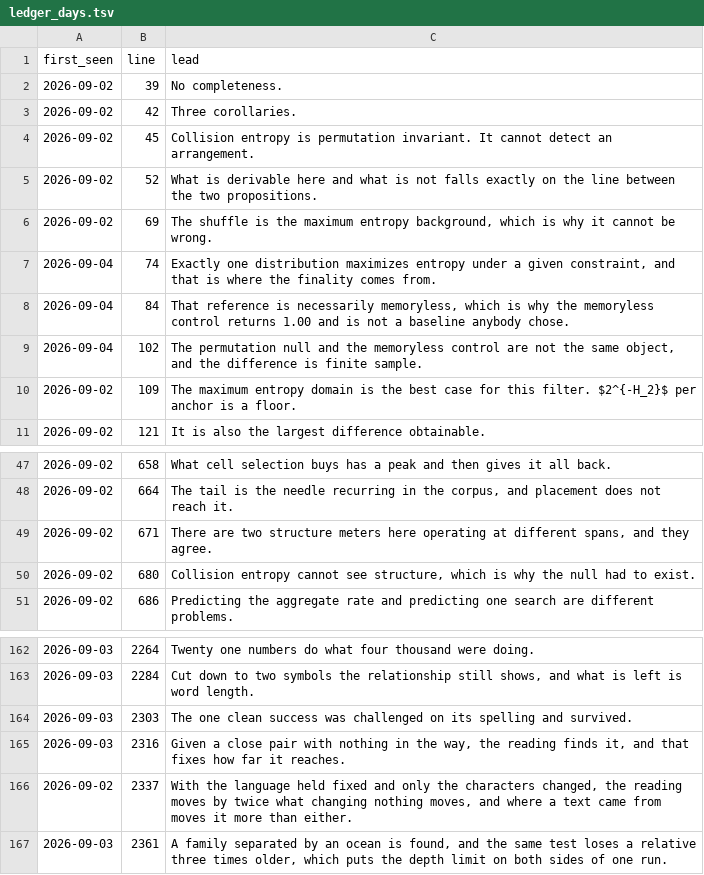
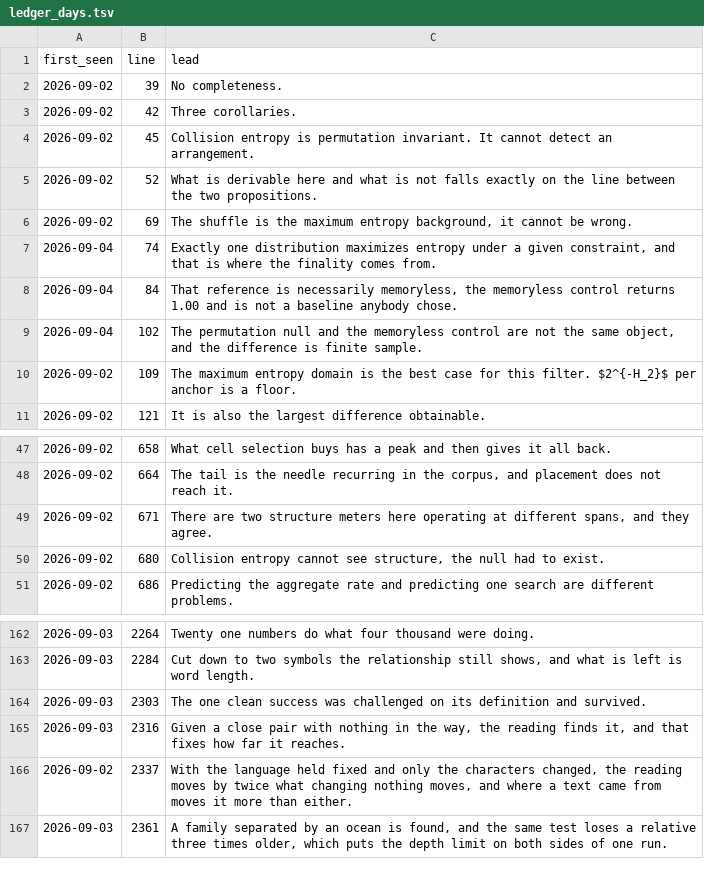
Before and after one commit to dstroy0/anchor_sift, a TSV file: maint/texbuild/ledger_days.tsv, drawn as a sheet; only a part is shown, gaps mark what is left out.

```diff
--- a/maint/texbuild/ledger_days.tsv
+++ b/maint/texbuild/ledger_days.tsv
@@ -5,5 +5,5 @@ first_seen	line	lead
 2026-09-02	52	What is derivable here and what is not falls exactly on the line between the two propositions.
-2026-09-02	69	The shuffle is the maximum entropy background, which is why it cannot be wrong.
+2026-09-02	69	The shuffle is the maximum entropy background,  it cannot be wrong.
 2026-09-04	74	Exactly one distribution maximizes entropy under a given constraint, and that is where the finality comes from.
-2026-09-04	84	That reference is necessarily memoryless, which is why the memoryless control returns 1.00 and is not a baseline anybody chose.
+2026-09-04	84	That reference is necessarily memoryless,  the memoryless control returns 1.00 and is not a baseline anybody chose.
 2026-09-04	102	The permutation null and the memoryless control are not the same object, and the difference is finite sample.
@@ -49,3 +49,3 @@ first_seen	line	lead
 2026-09-02	671	There are two structure meters here operating at different spans, and they agree.
-2026-09-02	680	Collision entropy cannot see structure, which is why the null had to exist.
+2026-09-02	680	Collision entropy cannot see structure,  the null had to exist.
 2026-09-02	686	Predicting the aggregate rate and predicting one search are different problems.
@@ -163,3 +163,3 @@ first_seen	line	lead
 2026-09-03	2284	Cut down to two symbols the relationship still shows, and what is left is word length.
-2026-09-03	2303	The one clean success was challenged on its spelling and survived.
+2026-09-03	2303	The one clean success was challenged on its definition and survived.
 2026-09-03	2316	Given a close pair with nothing in the way, the reading finds it, and that fixes how far it reaches.
```
Also changed, not shown: 57 other files.
